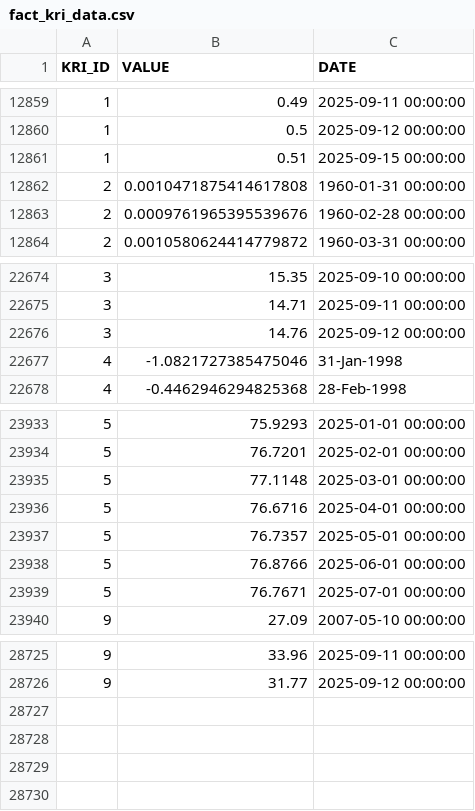
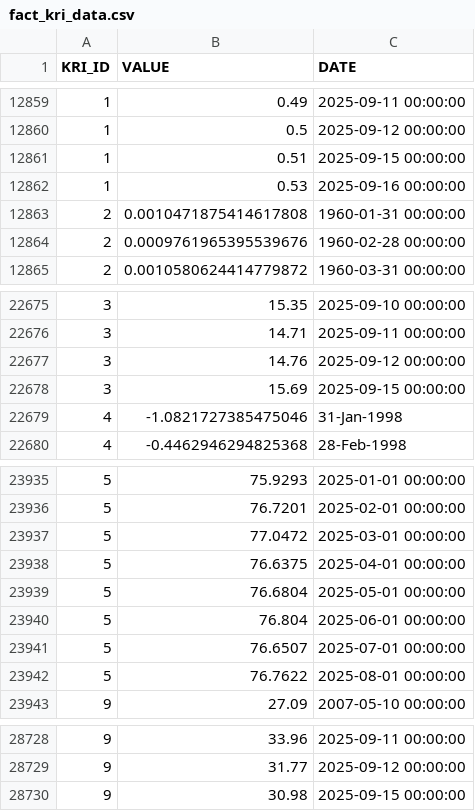
Before and after one commit to giovanonicris/key_risk_indicators, a CSV file: fact_kri_data.csv, drawn as a sheet; only a part is shown, gaps mark what is left out.

```diff
--- a/fact_kri_data.csv
+++ b/fact_kri_data.csv
@@ -12861,2 +12861,3 @@ KRI_ID,VALUE,DATE
 1,0.51,2025-09-15 00:00:00
+1,0.53,2025-09-16 00:00:00
 2,0.0010471875414617808,1960-01-31 00:00:00
@@ -22676,2 +22677,3 @@ KRI_ID,VALUE,DATE
 3,14.76,2025-09-12 00:00:00
+3,15.69,2025-09-15 00:00:00
 4,-1.0821727385475046,31-Jan-1998
@@ -23934,7 +23936,8 @@ KRI_ID,VALUE,DATE
 5,76.7201,2025-02-01 00:00:00
-5,77.1148,2025-03-01 00:00:00
-5,76.6716,2025-04-01 00:00:00
-5,76.7357,2025-05-01 00:00:00
-5,76.8766,2025-06-01 00:00:00
-5,76.7671,2025-07-01 00:00:00
+5,77.0472,2025-03-01 00:00:00
+5,76.6375,2025-04-01 00:00:00
+5,76.6804,2025-05-01 00:00:00
+5,76.804,2025-06-01 00:00:00
+5,76.6507,2025-07-01 00:00:00
+5,76.7622,2025-08-01 00:00:00
 9,27.09,2007-05-10 00:00:00
@@ -28726 +28729,2 @@ KRI_ID,VALUE,DATE
 9,31.77,2025-09-12 00:00:00
+9,30.98,2025-09-15 00:00:00
```
